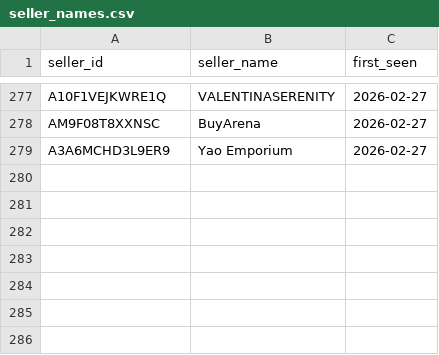
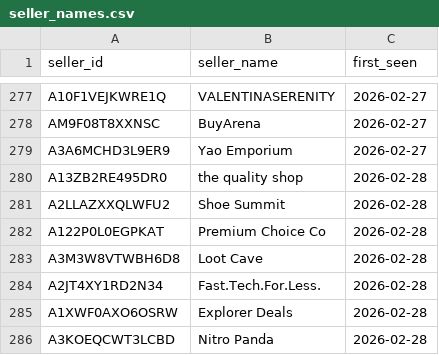
Before and after one commit to andrewhagen2-maker/dashboard, a CSV file: data/seller_names.csv, drawn as a sheet; only a part is shown, gaps mark what is left out.

```diff
--- a/data/seller_names.csv
+++ b/data/seller_names.csv
@@ -279 +279,8 @@ AM9F08T8XXNSC,BuyArena,2026-02-27
 A3A6MCHD3L9ER9,Yao Emporium,2026-02-27
+A13ZB2RE495DR0,the quality shop,2026-02-28
+A2LLAZXXQLWFU2,Shoe Summit,2026-02-28
+A122P0L0EGPKAT,Premium Choice Co,2026-02-28
+A3M3W8VTWBH6D8,Loot Cave,2026-02-28
+A2JT4XY1RD2N34,Fast.Tech.For.Less.,2026-02-28
+A1XWF0AXO6OSRW,Explorer Deals,2026-02-28
+A3KOEQCWT3LCBD,Nitro Panda,2026-02-28
```
Also changed, not shown: 1 other file.
